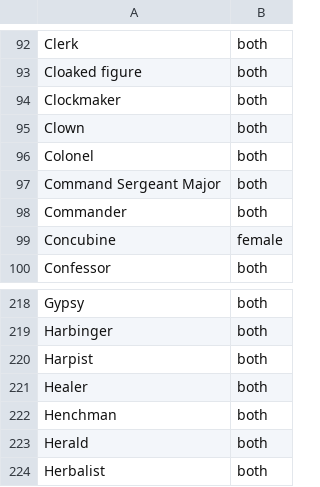
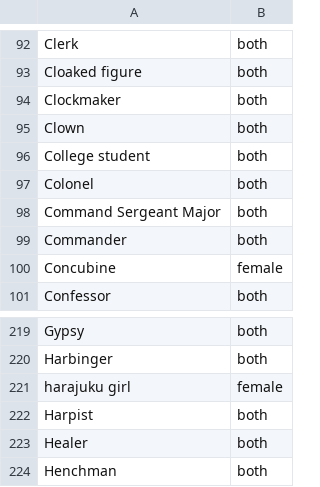
Before and after one commit to AIrjen/OneButtonPrompt, a CSV file: csvfiles/jobs.csv, drawn as a sheet; only a part is shown, gaps mark what is left out; the shorter side is filled out with more unchanged rows.

```diff
--- a/csvfiles/jobs.csv
+++ b/csvfiles/jobs.csv
@@ -95,2 +95,3 @@ Clockmaker;both
 Clown;both
+College student;both
 Colonel;both
@@ -219,2 +220,3 @@ Gypsy;both
 Harbinger;both
+harajuku girl;female
 Harpist;both
```
Also changed, not shown: csvfiles/directions.csv, csvfiles/imagetypes.csv, 14 other files.
